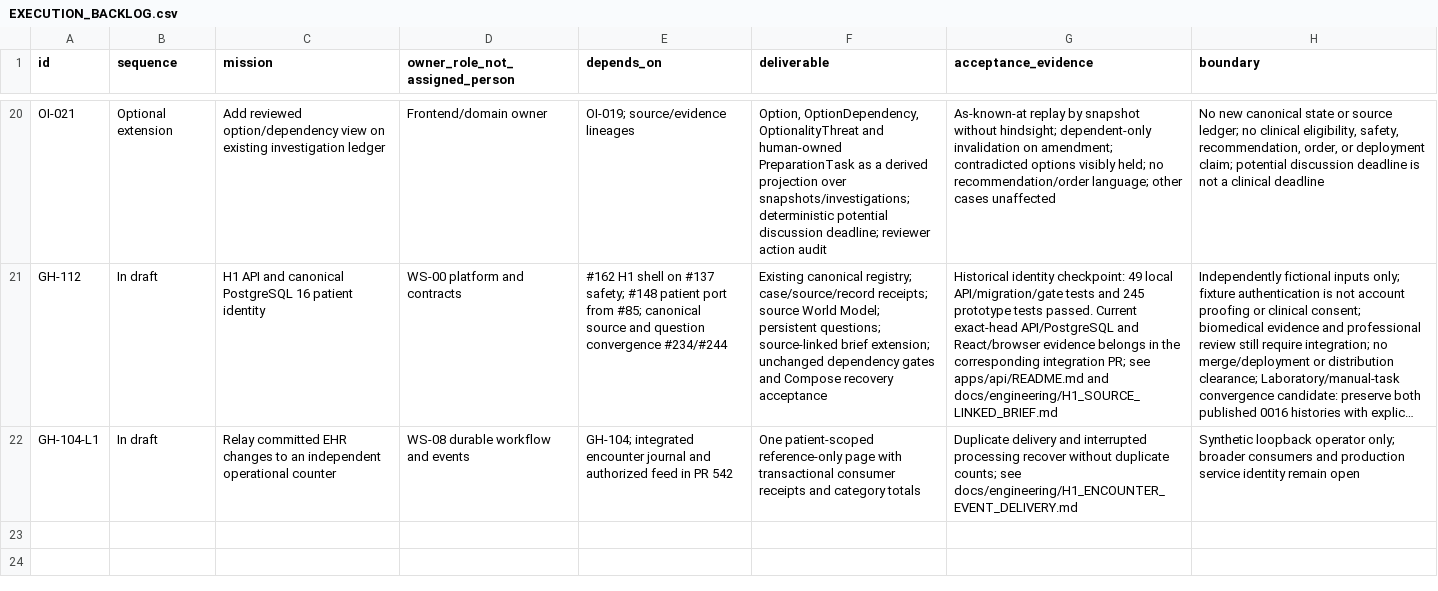
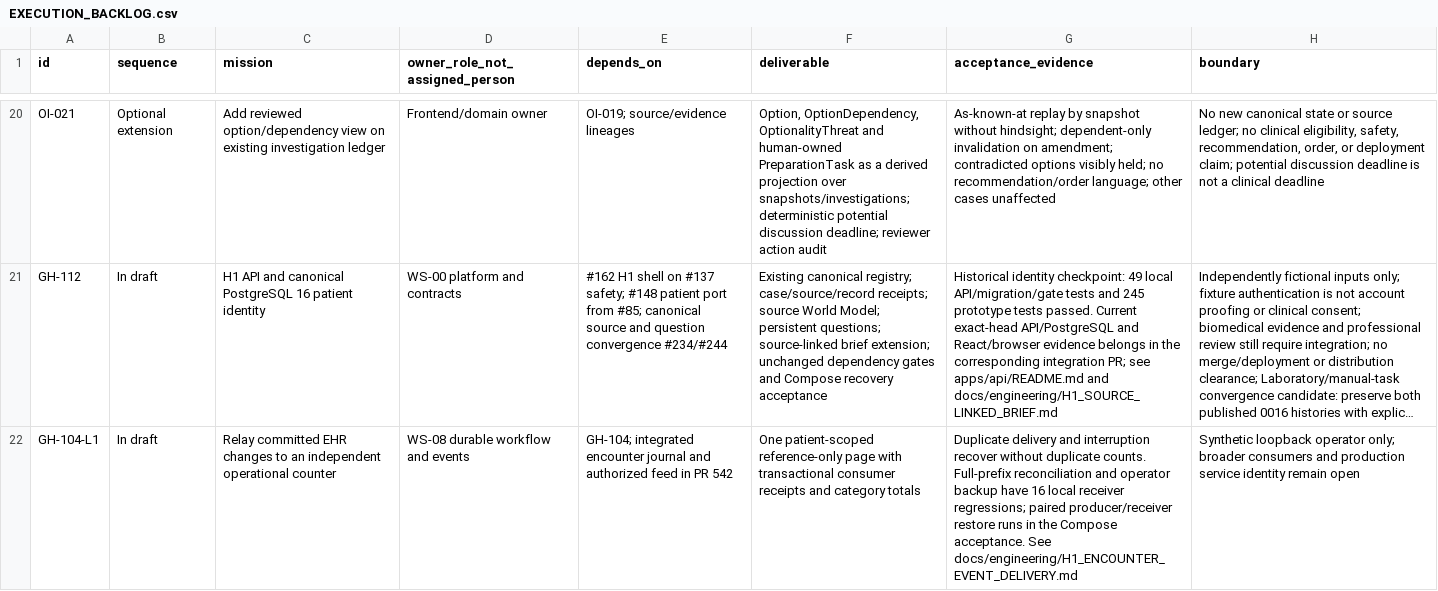
Before and after one commit to OpenxIntelligence/open-intelligence, a CSV file: docs/EXECUTION_BACKLOG.csv, drawn as a sheet; only a part is shown, gaps mark what is left out; long unchanged cells end in …; the diff names each change by its address in the sheet, - before the commit and + after, or states it on an @@ line.

Commit message:
Verify every delivered encounter event and publish restorable receiver snapshots

```diff
--- a/docs/EXECUTION_BACKLOG.csv
+++ b/docs/EXECUTION_BACKLOG.csv
-G22 (acceptance_evidence): …delivery and interrupted processing recover without duplicate counts; see docs/engineering/H1_ENCOUNTER_EVENT_DELIVERY.md
+G22 (acceptance_evidence): …delivery and interruption recover without duplicate counts. Full-prefix reconciliation and operator backup have 16 local receiver regressions; paired producer/receiver restore runs in the Compose acceptance. See docs/engineering/H1_ENCOUNTER_EVENT_DELIVERY.md
```
Also changed, not shown: 6 other files.
